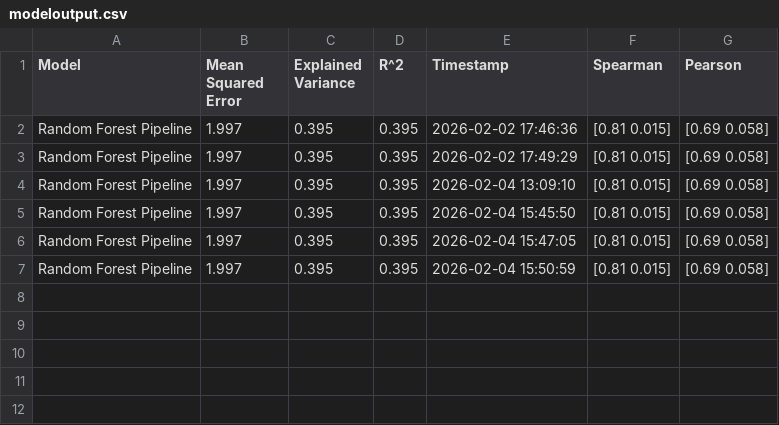
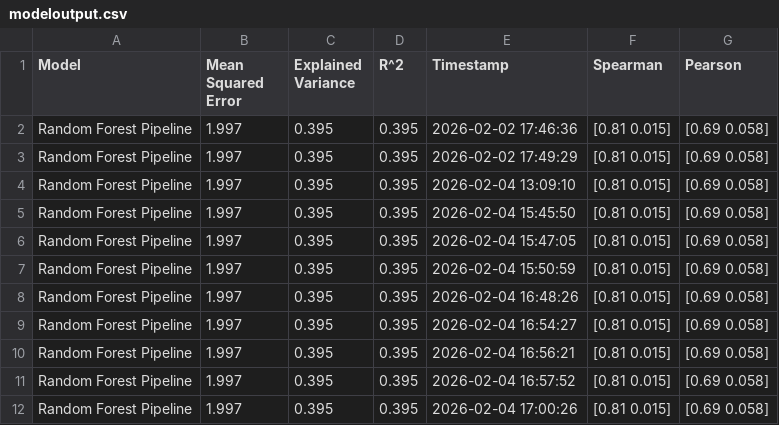
Before and after one commit to ankush-kumar-mishra/Robustness_Analysis, a CSV file: DataExport/modeloutput.csv, drawn as a sheet; the diff names each change by its address in the sheet, - before the commit and + after, or states it on an @@ line.

```diff
--- a/DataExport/modeloutput.csv
+++ b/DataExport/modeloutput.csv
+row 8: Random Forest Pipeline | 1.997 | 0.395 | 0.395 | 2026-02-04 16:48:26 | [0.81 0.015] | [0.69 0.058]
+row 9: Random Forest Pipeline | 1.997 | 0.395 | 0.395 | 2026-02-04 16:54:27 | [0.81 0.015] | [0.69 0.058]
+row 10: Random Forest Pipeline | 1.997 | 0.395 | 0.395 | 2026-02-04 16:56:21 | [0.81 0.015] | [0.69 0.058]
+row 11: Random Forest Pipeline | 1.997 | 0.395 | 0.395 | 2026-02-04 16:57:52 | [0.81 0.015] | [0.69 0.058]
+row 12: Random Forest Pipeline | 1.997 | 0.395 | 0.395 | 2026-02-04 17:00:26 | [0.81 0.015] | [0.69 0.058]
```
Also changed, not shown: 1 other file.
